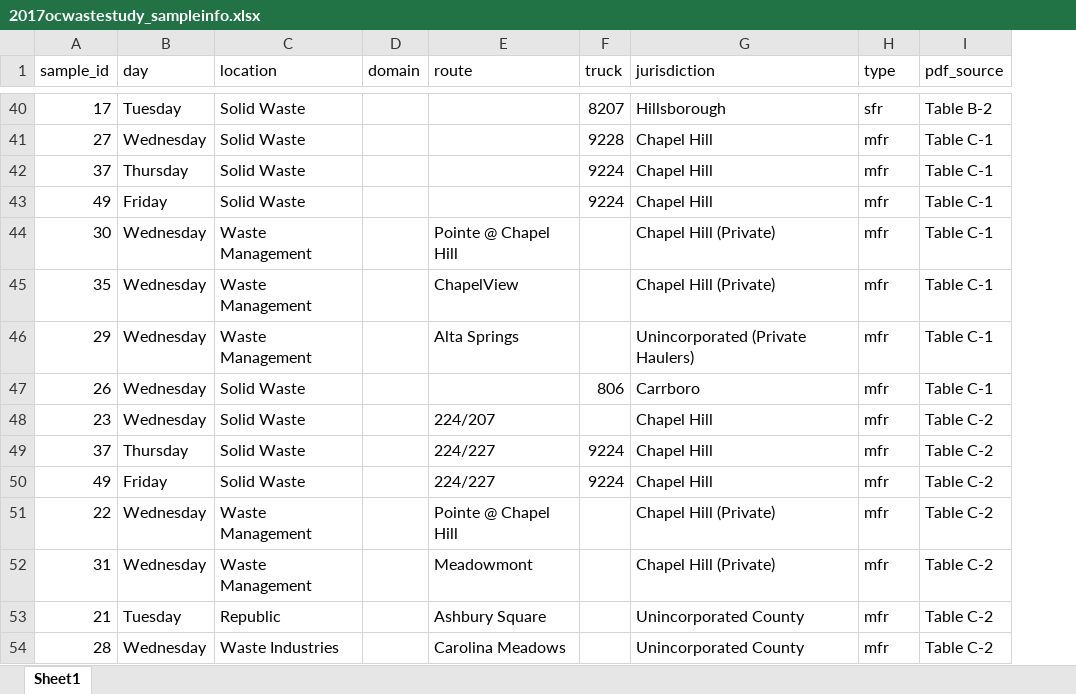
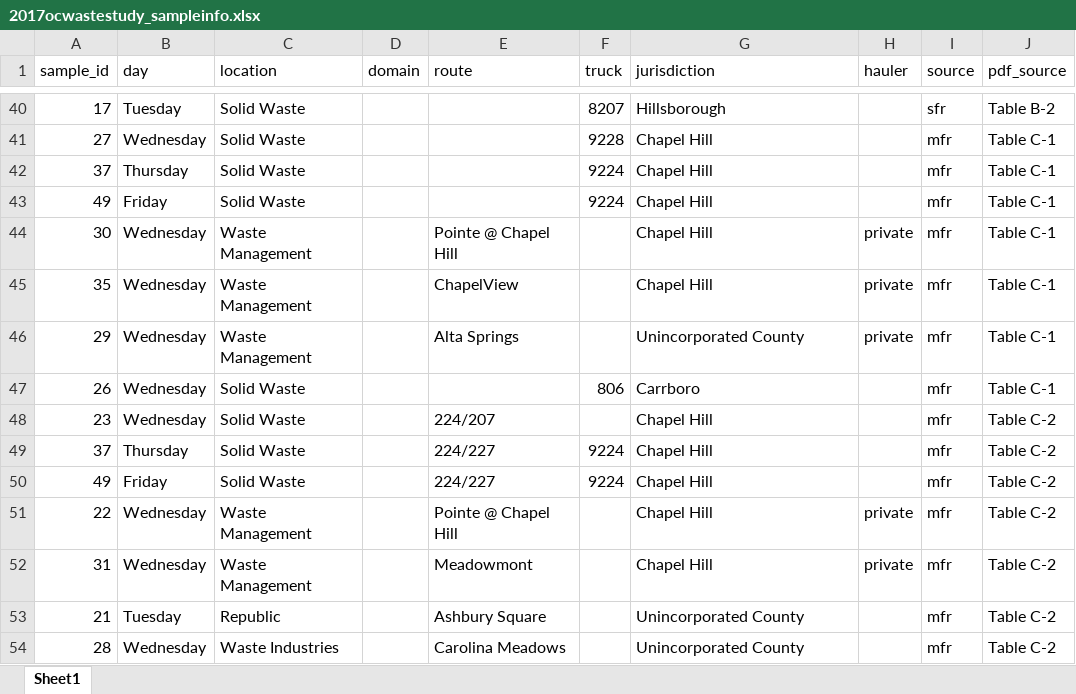
Before and after one commit to bsaul/ocWaste, an Excel workbook: inst/extdata/2017ocwastestudy_sampleinfo.xlsx, sheet Sheet1, drawn as a sheet; only a part is shown, gaps mark what is left out; values as stored, in another font and other column widths than the file's, no borders; addresses are those after the commit; the diff covers the shown part only; the diff names each change by its address in the sheet, - before the commit and + after, or states it on an @@ line.

```diff
--- a/inst/extdata/2017ocwastestudy_sampleinfo.xlsx (sheet Sheet1)
+++ b/inst/extdata/2017ocwastestudy_sampleinfo.xlsx (sheet Sheet1)
+column H (hauler), rows 44-52: private | private | private |  |  |  |  | private | private
-I1: type
+I1: source
-G44:G45 (jurisdiction): Chapel Hill (Private)
+G44:G45 (jurisdiction): Chapel Hill
-G46 (jurisdiction): Unincorporated (Private Haulers)
+G46 (jurisdiction): Unincorporated County
-G51:G52 (jurisdiction): Chapel Hill (Private)
+G51:G52 (jurisdiction): Chapel Hill
```
Also changed, not shown: 20 edited cells elsewhere in this sheet, 2 other files.
